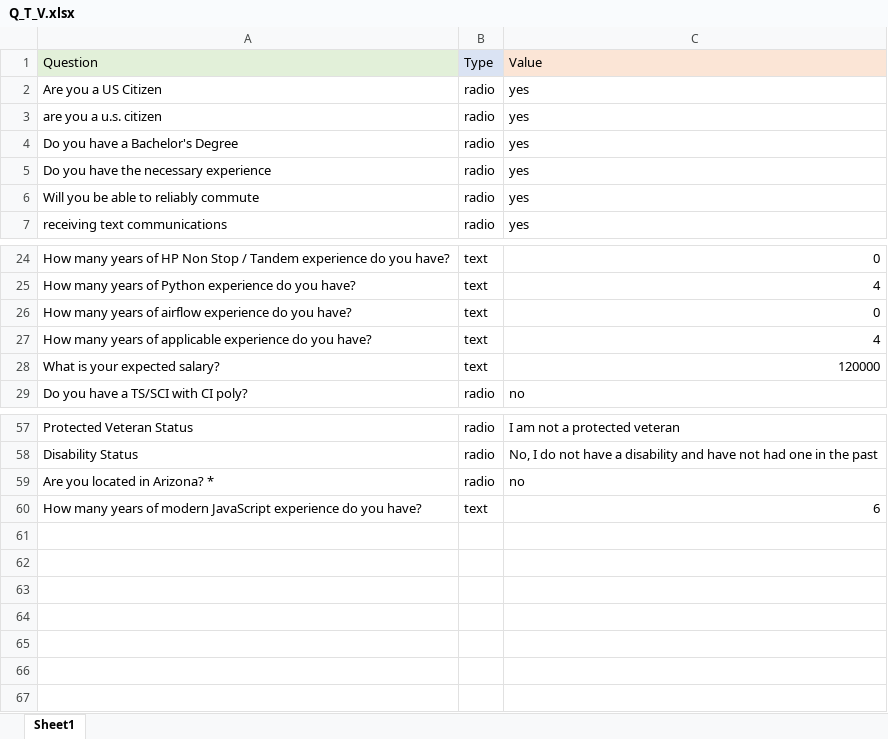
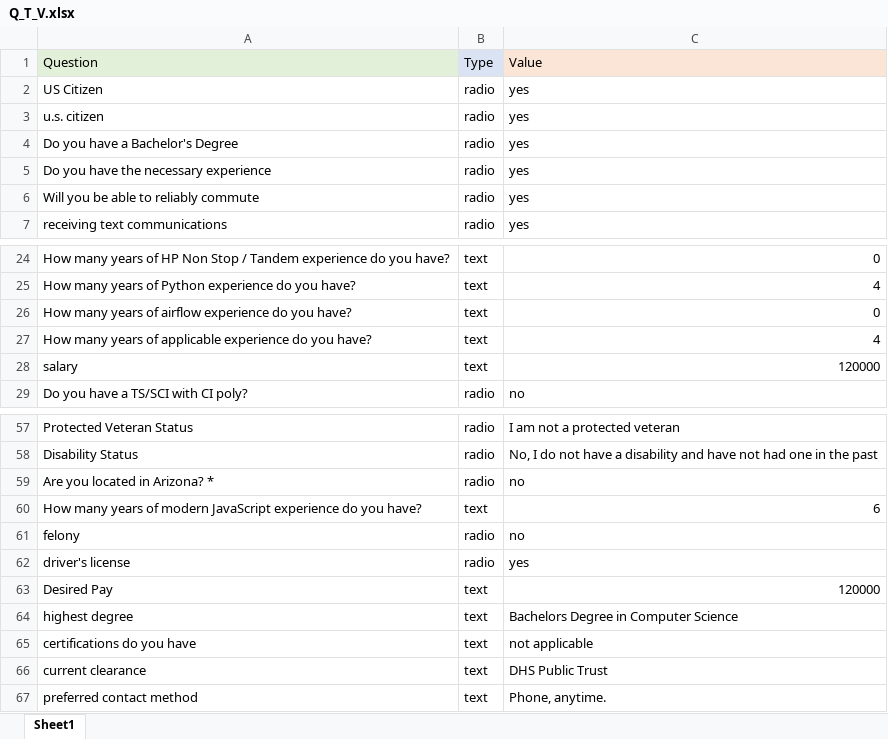
Before and after one commit to RaqibZaman/AutomateJobApplication, an Excel workbook: Q_T_V.xlsx, sheet Sheet1, drawn as a sheet; only a part is shown, gaps mark what is left out; values as stored, in another font and other column widths than the file's, no borders; the diff names each change by its address in the sheet, - before the commit and + after, or states it on an @@ line.

Commit message:
Got the basic UI setup for adding an entry into excel throught the Window GUI

```diff
--- a/Q_T_V.xlsx (sheet Sheet1)
+++ b/Q_T_V.xlsx (sheet Sheet1)
-A2: Are you a US Citizen
+A2: US Citizen
-A3: are you a u.s. citizen
+A3: u.s. citizen
-A28: What is your expected salary?
+A28: salary
+row 61: felony | radio | no
+row 62: driver's license | radio | yes
+row 63: Desired Pay | text | 120000
+row 64: highest degree | text | Bachelors Degree in Computer Science
+row 65: certifications do you have | text | not applicable
+row 66: current clearance | text | DHS Public Trust
+row 67: preferred contact method | text | Phone, anytime.
```
Also changed, not shown: 2 other files.
